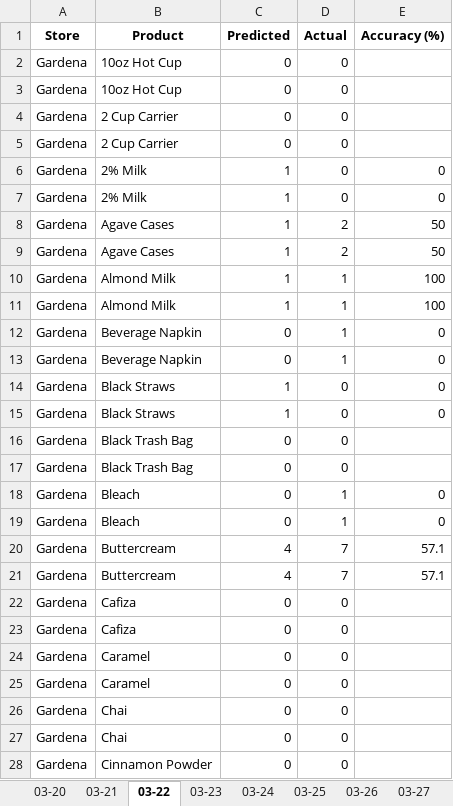
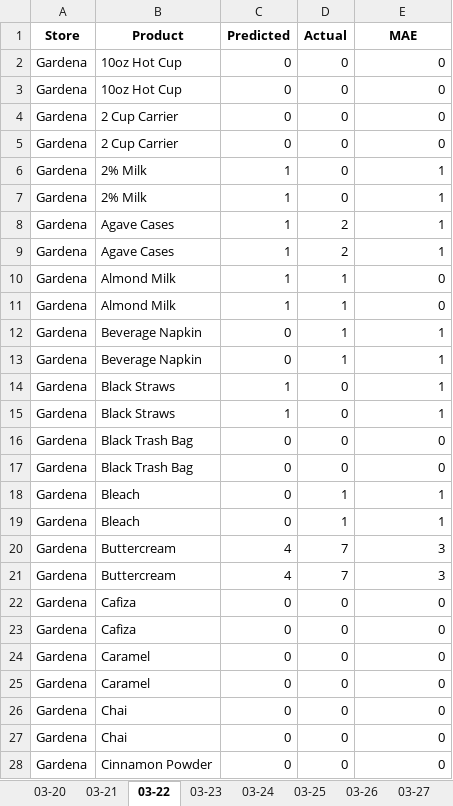
Before and after one commit to YeemsCoffee/inventoryprediction, an Excel workbook: output/feedback_report.xlsx, sheet 03-22, drawn as a sheet; only a part is shown; values as stored, in another font and other column widths than the file's, no borders; the diff covers the shown part only; the diff names each change by its address in the sheet, - before the commit and + after, or states it on an @@ line.

```diff
--- a/output/feedback_report.xlsx (sheet 03-22)
+++ b/output/feedback_report.xlsx (sheet 03-22)
-E1: Accuracy (%)
+E1: MAE
-E2:E5 (MAE): (empty)
+E2:E5 (MAE): 0
-E6:E7 (MAE): 0
+E6:E7 (MAE): 1
-E8:E9 (MAE): 50
+E8:E9 (MAE): 1
-E10:E11 (MAE): 100
+E10:E11 (MAE): 0
-E12:E15 (MAE): 0
+E12:E15 (MAE): 1
-E16:E17 (MAE): (empty)
+E16:E17 (MAE): 0
-E18:E19 (MAE): 0
+E18:E19 (MAE): 1
-E20:E21 (MAE): 57.1
+E20:E21 (MAE): 3
-E22:E28 (MAE): (empty)
+E22:E28 (MAE): 0
```
Also changed, not shown: 249 edited cells elsewhere in this sheet, sheet 03-27, sheet 03-29, sheet 03-20, sheet 03-25, sheet 03-26, sheet 03-28, 12 more sheets, 1 other file.
